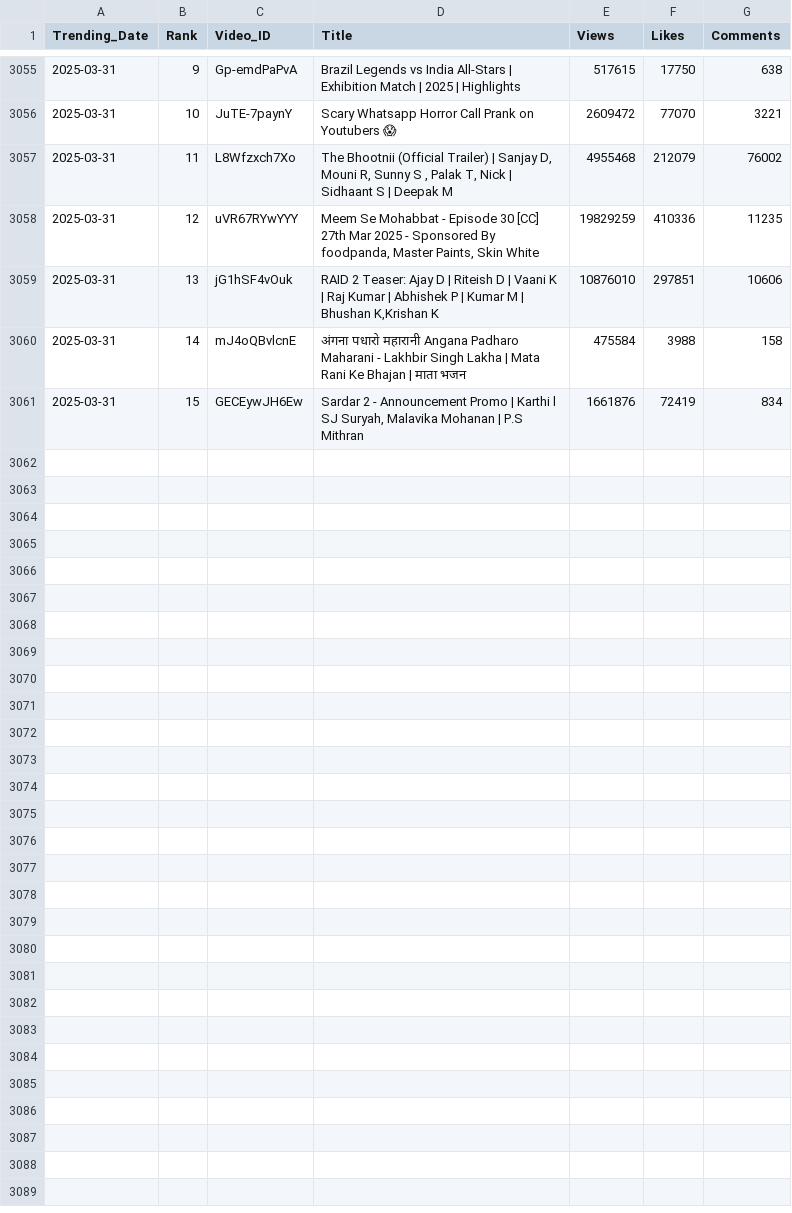
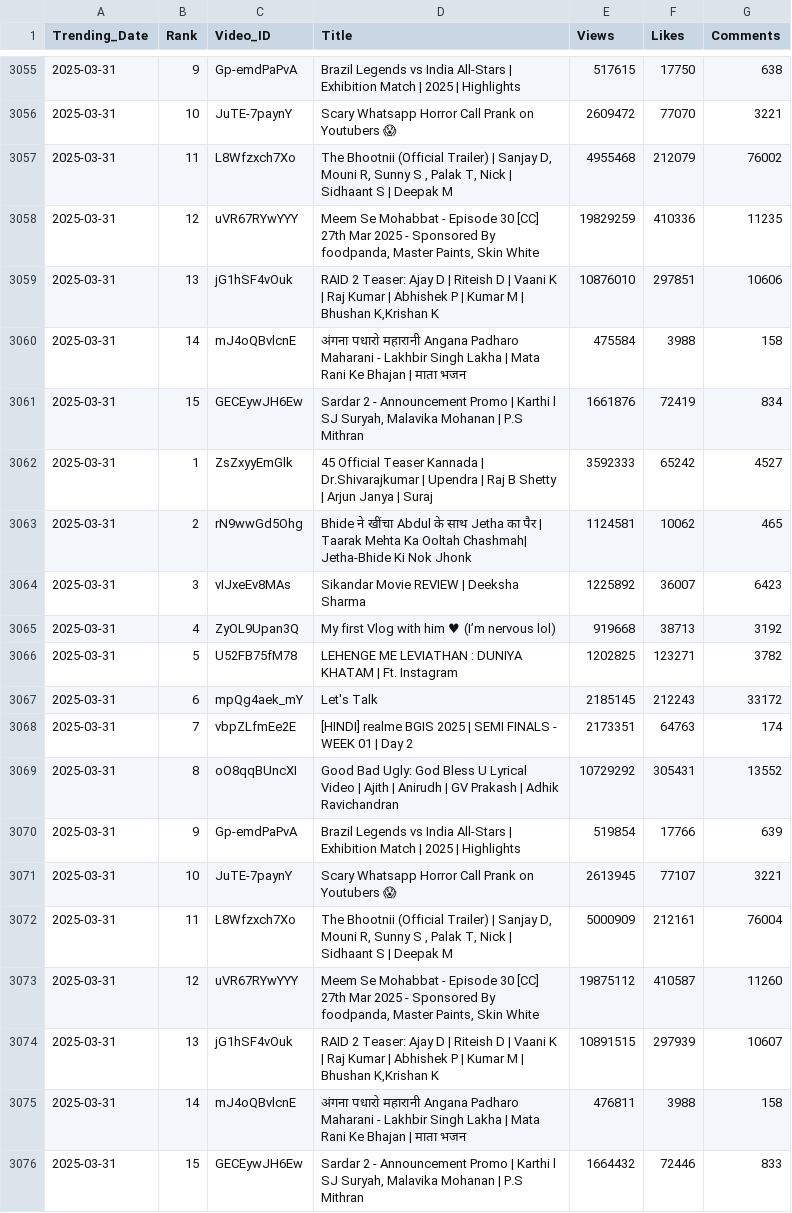
Before and after one commit to nandunanofficial/Youtube_Data_Collection, a CSV file: trending_videos.csv, drawn as a sheet; only a part is shown, gaps mark what is left out; the diff names each change by its address in the sheet, - before the commit and + after, or states it on an @@ line.

```diff
--- a/trending_videos.csv
+++ b/trending_videos.csv
+row 3062: 2025-03-31 | 1 | ZsZxyyEmGlk | 45 Official Teaser Kannada | Dr.Shivarajkumar | Upendra | Raj B Shetty | Arjun Janya | Suraj | 3592333 | 65242 | 4527
+row 3063: 2025-03-31 | 2 | rN9wwGd5Ohg | Bhide ने खींचा Abdul के साथ Jetha का पैर | Taarak Mehta Ka Ooltah Chashmah| Jetha-Bhide Ki Nok Jhonk | 1124581 | 10062 | 465
+row 3064: 2025-03-31 | 3 | vIJxeEv8MAs | Sikandar Movie REVIEW | Deeksha Sharma | 1225892 | 36007 | 6423
+row 3065: 2025-03-31 | 4 | ZyOL9Upan3Q | My first Vlog with him ♥ (I’m nervous lol) | 919668 | 38713 | 3192
+row 3066: 2025-03-31 | 5 | U52FB75fM78 | LEHENGE ME LEVIATHAN : DUNIYA KHATAM | Ft. Instagram | 1202825 | 123271 | 3782
+row 3067: 2025-03-31 | 6 | mpQg4aek_mY | Let's Talk | 2185145 | 212243 | 33172
+row 3068: 2025-03-31 | 7 | vbpZLfmEe2E | [HINDI] realme BGIS 2025 | SEMI FINALS - WEEK 01 | Day 2 | 2173351 | 64763 | 174
+row 3069: 2025-03-31 | 8 | oO8qqBUncXI | Good Bad Ugly: God Bless U Lyrical Video | Ajith | Anirudh | GV Prakash | Adhik Ravichandran | 10729292 | 305431 | 13552
+row 3070: 2025-03-31 | 9 | Gp-emdPaPvA | Brazil Legends vs India All-Stars | Exhibition Match | 2025 | Highlights | 519854 | 17766 | 639
+row 3071: 2025-03-31 | 10 | JuTE-7paynY | Scary Whatsapp Horror Call Prank on Youtubers 😱 | 2613945 | 77107 | 3221
+row 3072: 2025-03-31 | 11 | L8Wfzxch7Xo | The Bhootnii (Official Trailer) | Sanjay D, Mouni R, Sunny S , Palak T, Nick | Sidhaant S | Deepak M | 5000909 | 212161 | 76004
+row 3073: 2025-03-31 | 12 | uVR67RYwYYY | Meem Se Mohabbat - Episode 30 [CC] 27th Mar 2025 - Sponsored By foodpanda, Master Paints, Skin White | 19875112 | 410587 | 11260
+row 3074: 2025-03-31 | 13 | jG1hSF4vOuk | RAID 2 Teaser: Ajay D | Riteish D | Vaani K | Raj Kumar | Abhishek P | Kumar M | Bhushan K,Krishan K | 10891515 | 297939 | 10607
+row 3075: 2025-03-31 | 14 | mJ4oQBvlcnE | अंगना पधारो महारानी Angana Padharo Maharani - Lakhbir Singh Lakha | Mata Rani Ke Bhajan | माता भजन | 476811 | 3988 | 158
+row 3076: 2025-03-31 | 15 | GECEywJH6Ew | Sardar 2 - Announcement Promo | Karthi l SJ Suryah, Malavika Mohanan | P.S Mithran | 1664432 | 72446 | 833
```
